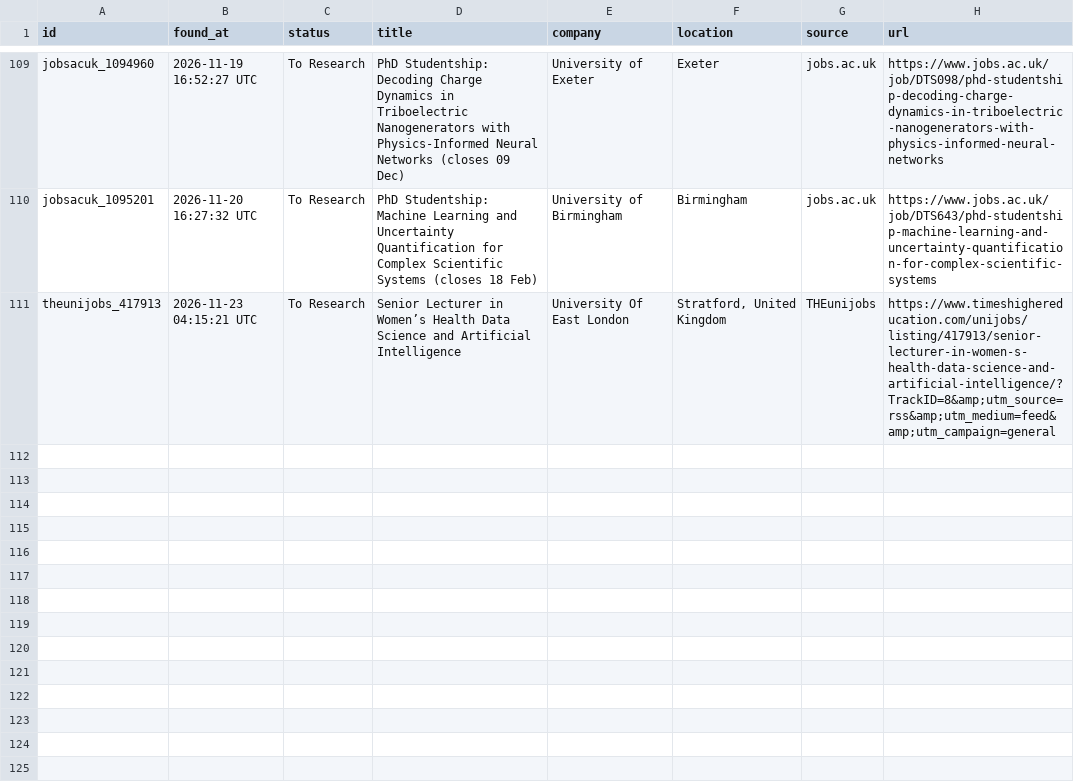
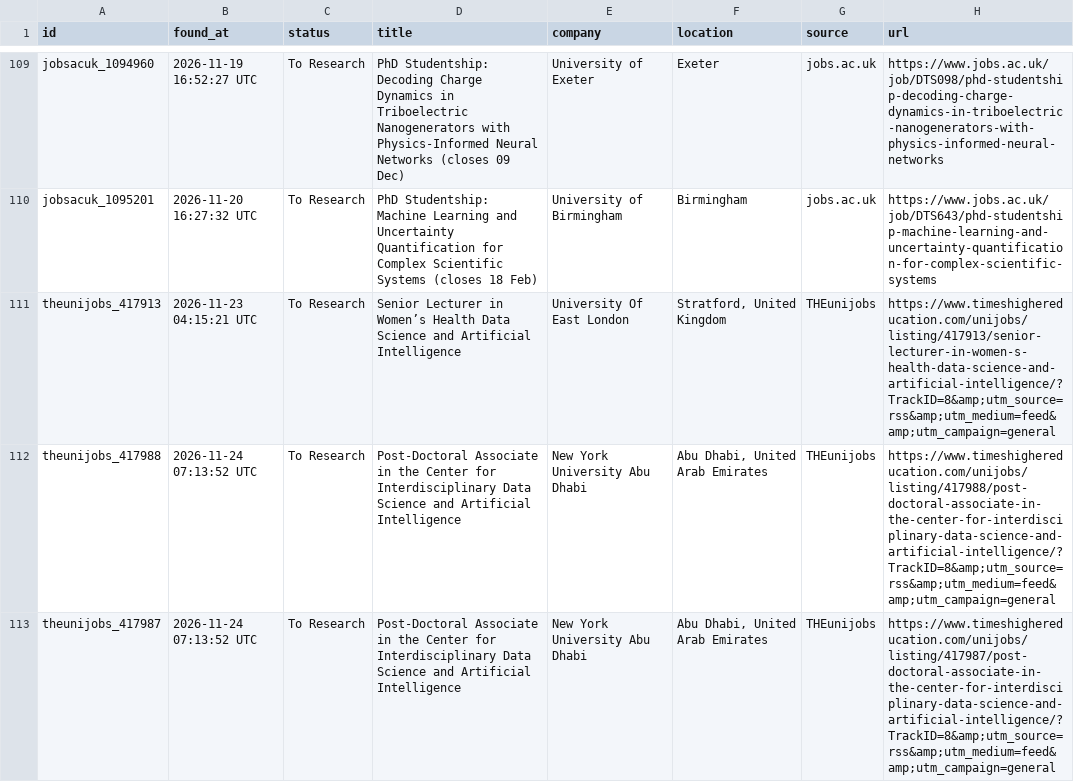
Before and after one commit to shoaibshaikwrk/phd-tracker, a CSV file: data/phd_positions_found.csv, drawn as a sheet; only a part is shown, gaps mark what is left out; the diff names each change by its address in the sheet, - before the commit and + after, or states it on an @@ line.

```diff
--- a/data/phd_positions_found.csv
+++ b/data/phd_positions_found.csv
+row 112: theunijobs_417988 | 2026-11-24 07:13:52 UTC | To Research | Post-Doctoral Associate in the Center for Interdisciplinary Data Science and Artificial Intelligence | New York University Abu Dhabi | Abu Dhabi, United Arab Emirates | THEunijobs | https://www.timeshighereducation.com/unijobs/listing/417988/post-doctoral-associate-in-the-center-for-interdisciplinary-data-science-and-artificial-intelligence/?TrackID=8&amp;utm_source=rss&amp;utm_medium=feed&amp;utm_campaign=general
+row 113: theunijobs_417987 | 2026-11-24 07:13:52 UTC | To Research | Post-Doctoral Associate in the Center for Interdisciplinary Data Science and Artificial Intelligence | New York University Abu Dhabi | Abu Dhabi, United Arab Emirates | THEunijobs | https://www.timeshighereducation.com/unijobs/listing/417987/post-doctoral-associate-in-the-center-for-interdisciplinary-data-science-and-artificial-intelligence/?TrackID=8&amp;utm_source=rss&amp;utm_medium=feed&amp;utm_campaign=general
```
Also changed, not shown: 3 other files.
